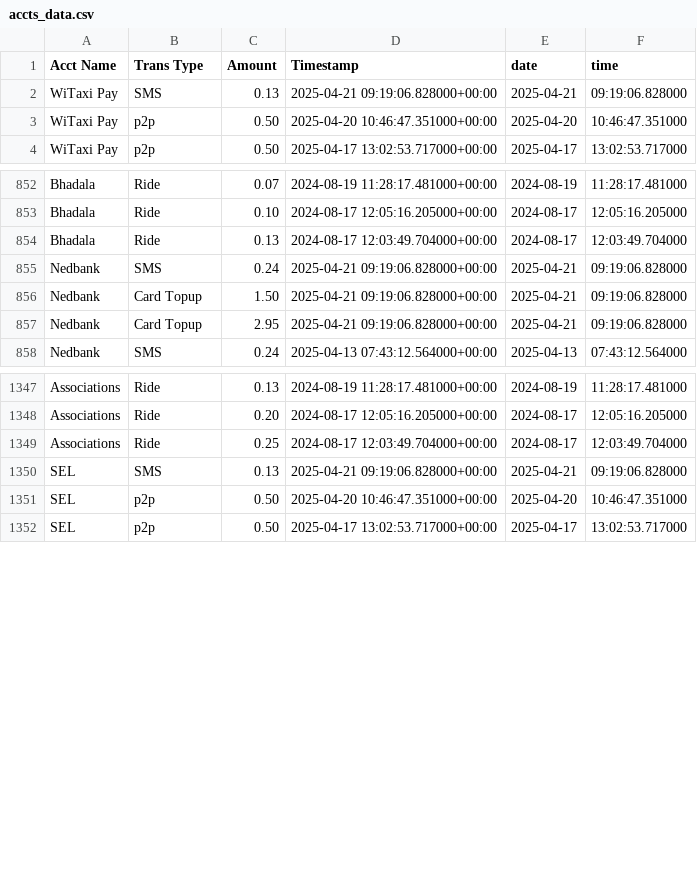
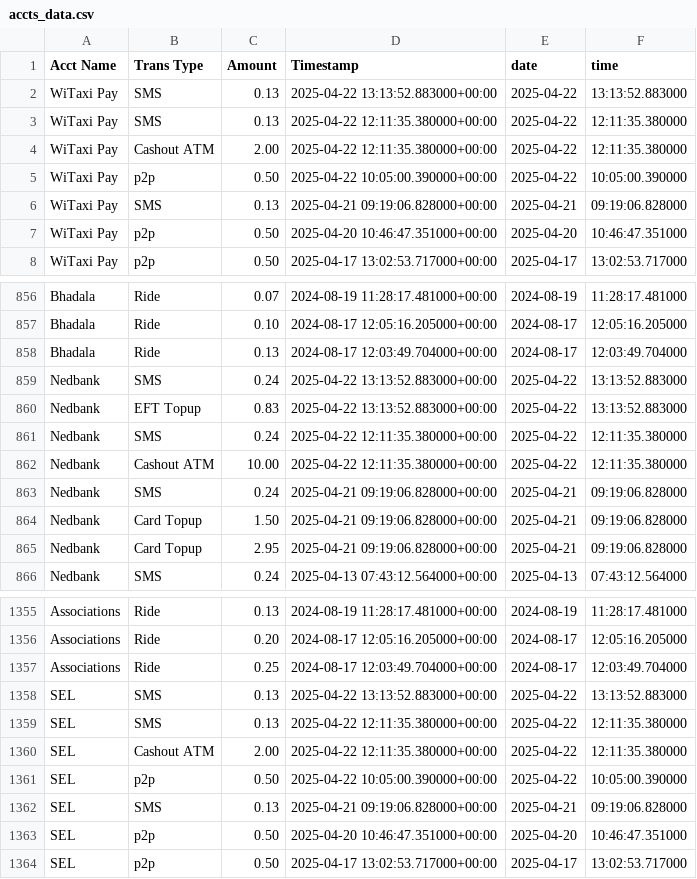
Before and after one commit to Kamal-Moha/WiTaxi-Pay-Analytics-Bhadala, a CSV file: Data/accts_data.csv, drawn as a sheet; only a part is shown, gaps mark what is left out; the diff names each change by its address in the sheet, - before the commit and + after, or states it on an @@ line.

```diff
--- a/Data/accts_data.csv
+++ b/Data/accts_data.csv
+row 2: WiTaxi Pay | SMS | 0.13 | 2025-04-22 13:13:52.883000+00:00 | 2025-04-22 | 13:13:52.883000
+row 3: WiTaxi Pay | SMS | 0.13 | 2025-04-22 12:11:35.380000+00:00 | 2025-04-22 | 12:11:35.380000
+row 4: WiTaxi Pay | Cashout ATM | 2.00 | 2025-04-22 12:11:35.380000+00:00 | 2025-04-22 | 12:11:35.380000
+row 5: WiTaxi Pay | p2p | 0.50 | 2025-04-22 10:05:00.390000+00:00 | 2025-04-22 | 10:05:00.390000
+row 859: Nedbank | SMS | 0.24 | 2025-04-22 13:13:52.883000+00:00 | 2025-04-22 | 13:13:52.883000
+row 860: Nedbank | EFT Topup | 0.83 | 2025-04-22 13:13:52.883000+00:00 | 2025-04-22 | 13:13:52.883000
+row 861: Nedbank | SMS | 0.24 | 2025-04-22 12:11:35.380000+00:00 | 2025-04-22 | 12:11:35.380000
+row 862: Nedbank | Cashout ATM | 10.00 | 2025-04-22 12:11:35.380000+00:00 | 2025-04-22 | 12:11:35.380000
+row 1358: SEL | SMS | 0.13 | 2025-04-22 13:13:52.883000+00:00 | 2025-04-22 | 13:13:52.883000
+row 1359: SEL | SMS | 0.13 | 2025-04-22 12:11:35.380000+00:00 | 2025-04-22 | 12:11:35.380000
+row 1360: SEL | Cashout ATM | 2.00 | 2025-04-22 12:11:35.380000+00:00 | 2025-04-22 | 12:11:35.380000
+row 1361: SEL | p2p | 0.50 | 2025-04-22 10:05:00.390000+00:00 | 2025-04-22 | 10:05:00.390000
```
Also changed, not shown: Data/data.csv.
